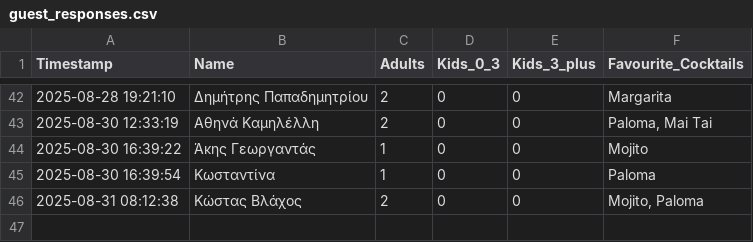
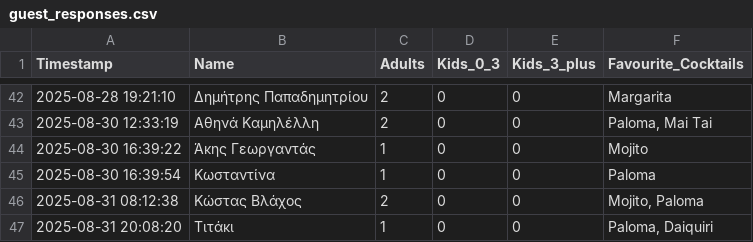
Before and after one commit to GeorgiaChatz/WeddApp, a CSV file: wedding_table/guest_responses.csv, drawn as a sheet; only a part is shown, gaps mark what is left out.

Commit message:
Update guest responses

```diff
--- a/wedding_table/guest_responses.csv
+++ b/wedding_table/guest_responses.csv
@@ -46 +46,2 @@ Timestamp,Name,Adults,Kids_0_3,Kids_3_plus,Favourite_Cocktails
 2025-08-31 08:12:38,Κώστας Βλάχος,2,0,0,"Mojito, Paloma"
+2025-08-31 20:08:20,Τιτάκι,1,0,0,"Paloma, Daiquiri"
```
